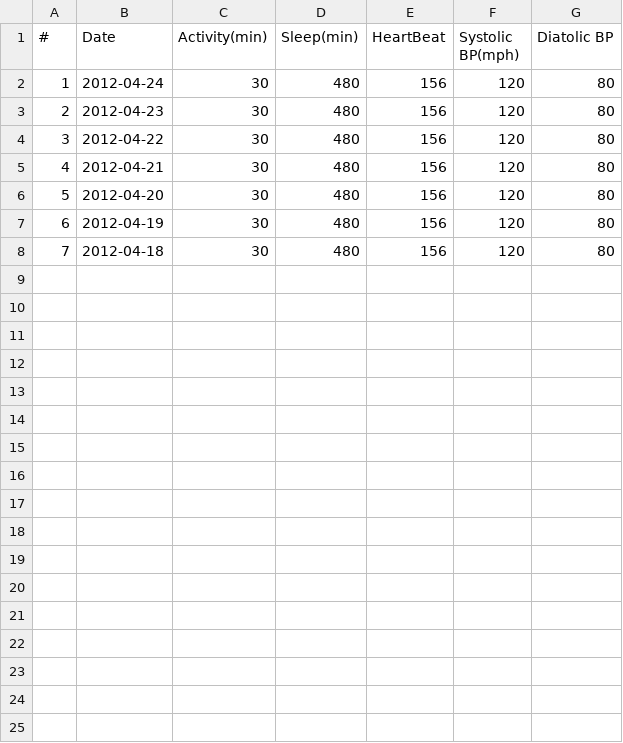
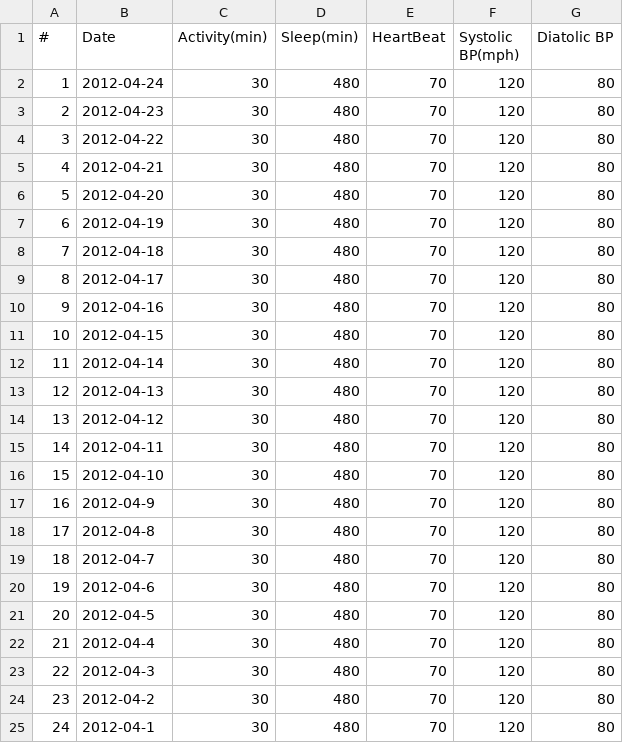
Before and after one commit to whistler/health-engine, a CSV file: db/Medical Research - SimulationData.csv, drawn as a sheet.

```diff
--- a/db/Medical Research - SimulationData.csv
+++ b/db/Medical Research - SimulationData.csv
@@ -1,8 +1,25 @@
 #,Date,Activity(min),Sleep(min),HeartBeat,Systolic BP(mph),Diatolic BP
-1,2012-04-24,30,480,156,120,80
-2,2012-04-23,30,480,156,120,80
-3,2012-04-22,30,480,156,120,80
-4,2012-04-21,30,480,156,120,80
-5,2012-04-20,30,480,156,120,80
-6,2012-04-19,30,480,156,120,80
-7,2012-04-18,30,480,156,120,80
+1,2012-04-24,30,480,70,120,80
+2,2012-04-23,30,480,70,120,80
+3,2012-04-22,30,480,70,120,80
+4,2012-04-21,30,480,70,120,80
+5,2012-04-20,30,480,70,120,80
+6,2012-04-19,30,480,70,120,80
+7,2012-04-18,30,480,70,120,80
+8,2012-04-17,30,480,70,120,80
+9,2012-04-16,30,480,70,120,80
+10,2012-04-15,30,480,70,120,80
+11,2012-04-14,30,480,70,120,80
+12,2012-04-13,30,480,70,120,80
+13,2012-04-12,30,480,70,120,80
+14,2012-04-11,30,480,70,120,80
+15,2012-04-10,30,480,70,120,80
+16,2012-04-9,30,480,70,120,80
+17,2012-04-8,30,480,70,120,80
+18,2012-04-7,30,480,70,120,80
+19,2012-04-6,30,480,70,120,80
+20,2012-04-5,30,480,70,120,80
+21,2012-04-4,30,480,70,120,80
+22,2012-04-3,30,480,70,120,80
+23,2012-04-2,30,480,70,120,80
+24,2012-04-1,30,480,70,120,80
```
Also changed, not shown: 2 other files.
